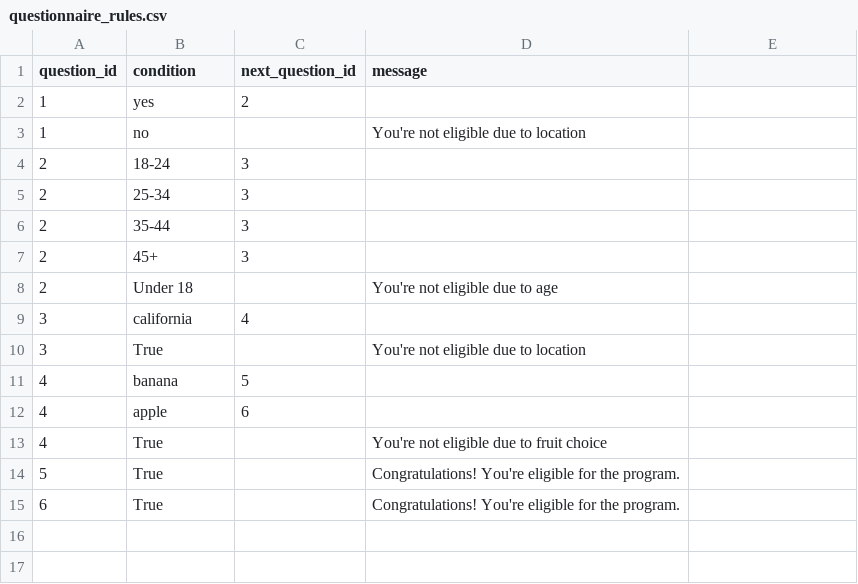
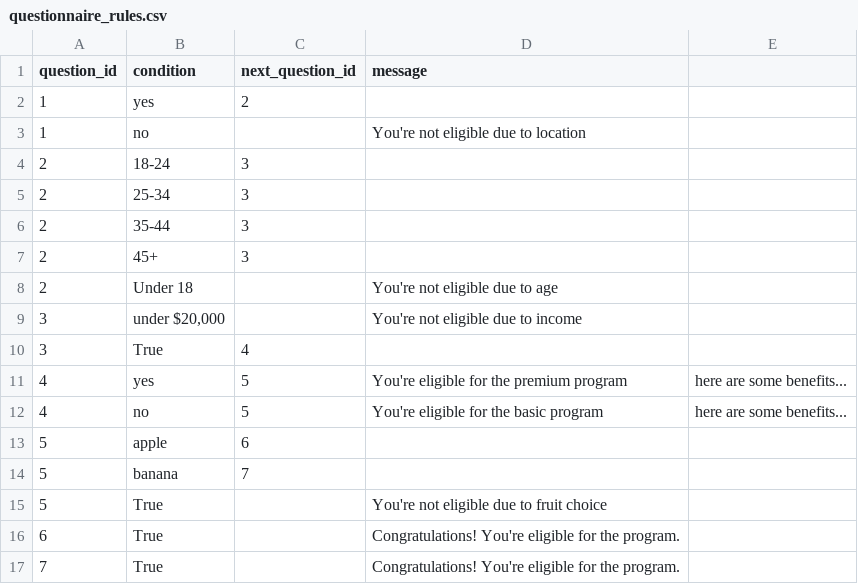
Before and after one commit to rhettchase/fast-api-test, a CSV file: backend/data/questionnaire_rules.csv, drawn as a sheet.

Commit message:
fixes logic with income question

```diff
--- a/backend/data/questionnaire_rules.csv
+++ b/backend/data/questionnaire_rules.csv
@@ -8,8 +8,10 @@ question_id,condition,next_question_id,message
 2,Under 18,,You're not eligible due to age
-3,california,4,
-3,True,,You're not eligible due to location
-4,banana,5,
-4,apple,6,
-4,True,,You're not eligible due to fruit choice
-5,True,,Congratulations! You're eligible for the program.
+3,"under $20,000",,You're not eligible due to income
+3,True,4,
+4,yes,5,You're eligible for the premium program, here are some benefits...
+4,no,5,You're eligible for the basic program, here are some benefits...
+5,apple,6,
+5,banana,7,
+5,True,,You're not eligible due to fruit choice
 6,True,,Congratulations! You're eligible for the program.
+7,True,,Congratulations! You're eligible for the program.
```
Also changed, not shown: 1 other file.
